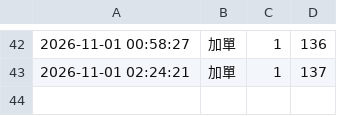
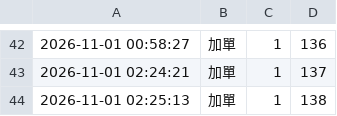
Before and after one commit to tinklokah/eunji1115-Polaroid, a CSV file: history.csv, drawn as a sheet; only a part is shown, gaps mark what is left out.

Commit message:
更新 history.csv 2026-11-01 02:25:17

```diff
--- a/history.csv
+++ b/history.csv
@@ -43 +43,2 @@
 2026-11-01 02:24:21,加單,1,137
+2026-11-01 02:25:13,加單,1,138
```
